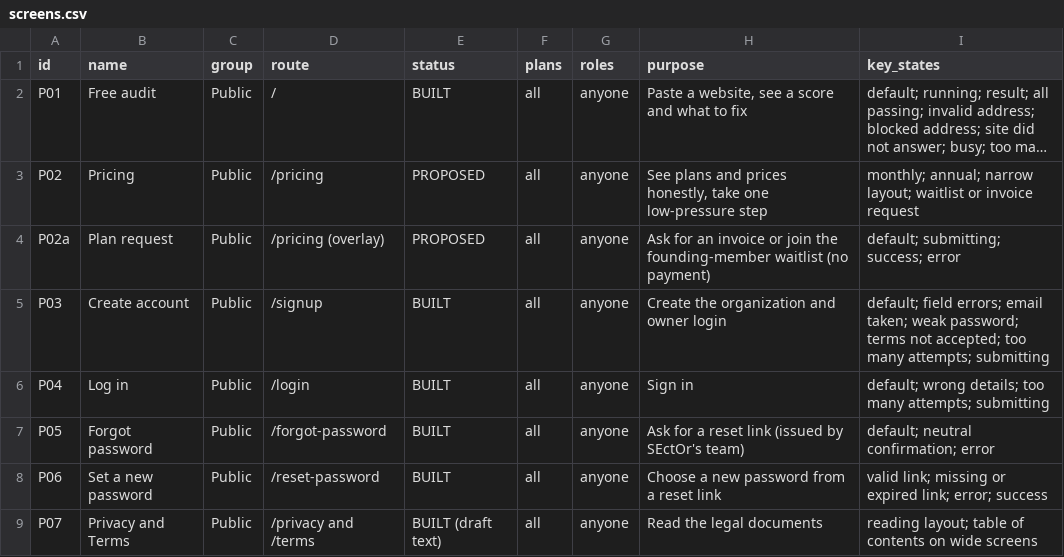
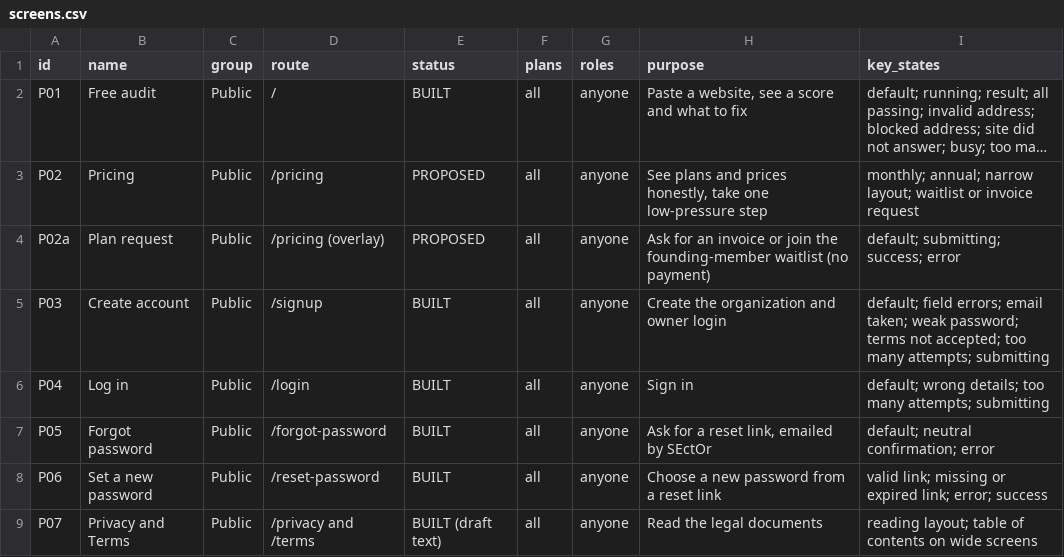
Before and after one commit to sri24117/Sector-prod, a CSV file: docs/design/brief/screens.csv, drawn as a sheet; only a part is shown; long unchanged cells end in ….

Commit message:
feat(api,connectors): email password-reset links with Resend
Keep first-party auth for the MVP (ADR-0005 reconfirmed 2026-11-16). The
reset request now issues the single-use token and emails the link itself
instead of waiting for ops to send it by hand; ops keeps reset-link as the
fallback when Resend is unavailable.

- packages/connectors/email: real Resend adapter (send, health) with bearer
  auth, a 10s timeout, an idempotency key and EmailError on refusal
- apps/api/src/lib/email.ts: config gate (RESEND_API_KEY, EMAIL_FROM,
  EMAIL_REPLY_TO) and the reset message, with no remote images or fonts
- POST /auth/password-reset/request: still 202 and identical for unknown
  addresses and for failed sends; the outcome goes to the security log
- scripts/reset-link.ts: sends by default, --print for manual delivery
- tests: email.test.ts (config gate, request shape, route with no provider);
  full api suite 166/166

```diff
--- a/docs/design/brief/screens.csv
+++ b/docs/design/brief/screens.csv
@@ -6,3 +6,3 @@ P03,Create account,Public,/signup,BUILT,all,anyone,"Create the organization and
 P04,Log in,Public,/login,BUILT,all,anyone,"Sign in","default; wrong details; too many attempts; submitting"
-P05,Forgot password,Public,/forgot-password,BUILT,all,anyone,"Ask for a reset link (issued by SEctOr's team)","default; neutral confirmation; error"
+P05,Forgot password,Public,/forgot-password,BUILT,all,anyone,"Ask for a reset link, emailed by SEctOr","default; neutral confirmation; error"
 P06,Set a new password,Public,/reset-password,BUILT,all,anyone,"Choose a new password from a reset link","valid link; missing or expired link; error; success"
```
Also changed, not shown: 21 other files.
